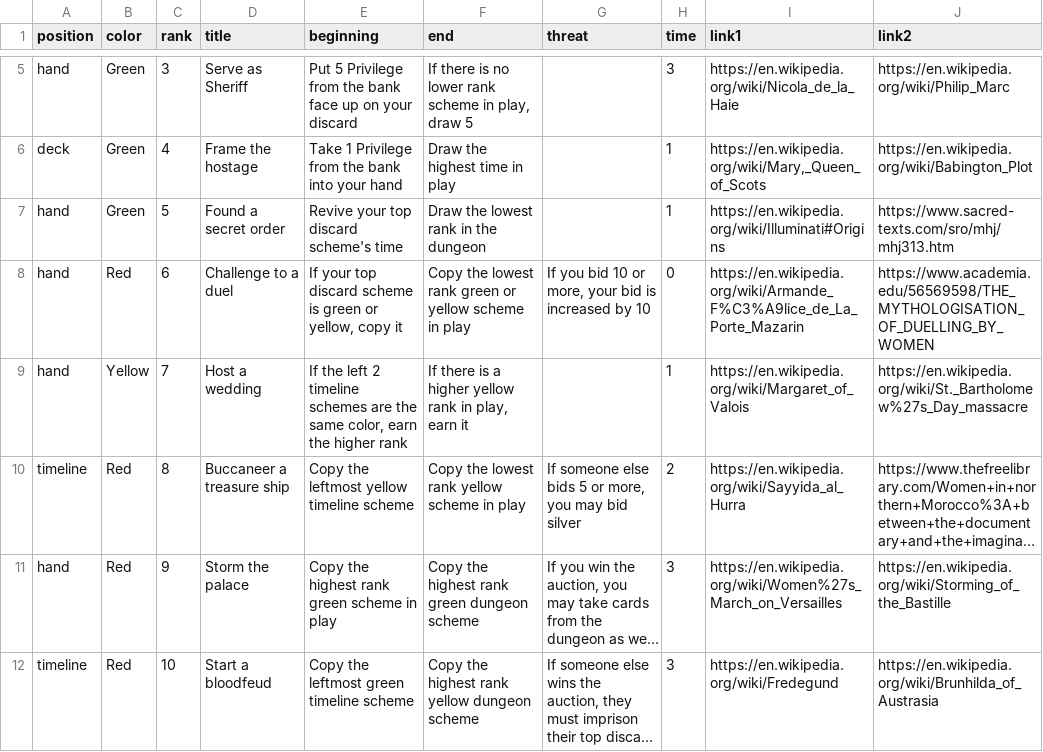
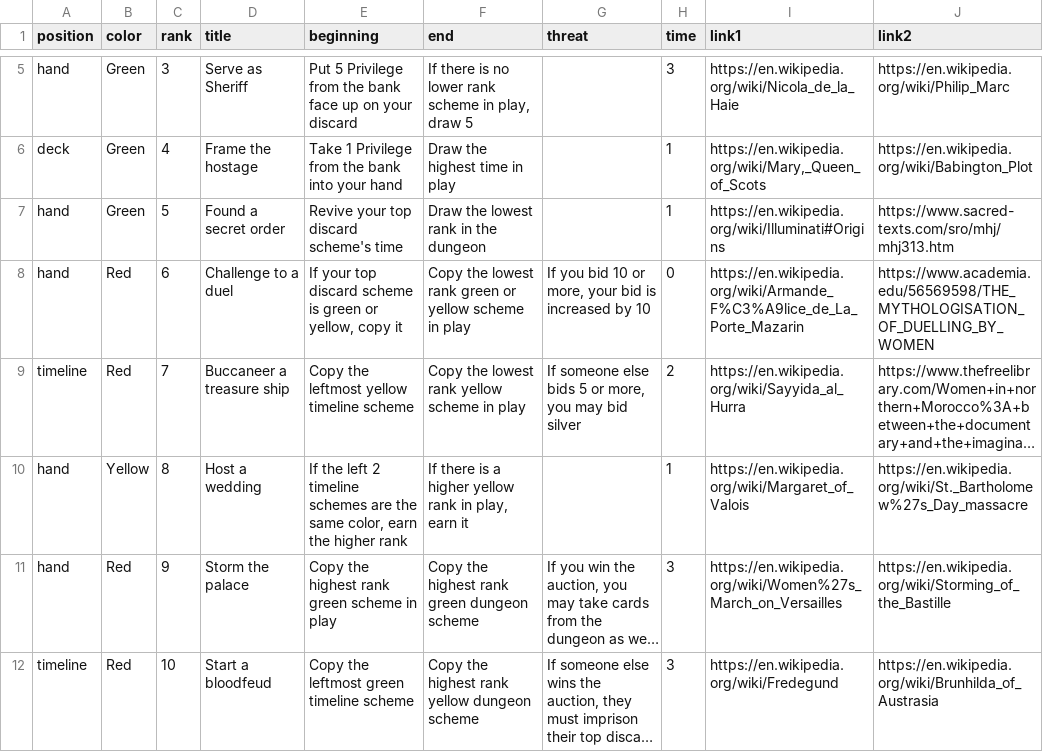
Before and after one commit to davidystephenson/empress, a CSV file: plots.csv, drawn as a sheet; only a part is shown, gaps mark what is left out; long unchanged cells end in …; removed rows and columns are numbered as before the commit, all else as after; the diff names each change by its address in the sheet, - before the commit and + after, or states it on an @@ line.

Commit message:
update plots

```diff
--- a/plots.csv
+++ b/plots.csv
-row 9: hand | Yellow | 7 | Host a wedding | If the left 2 timeline schemes are the same color, earn the higher rank | If there is a higher yellow rank in play, earn it |  | 1 | https://en.wikipedia.org/wiki/Margaret_of_Valois | https://en.wikipedia.org/wiki/St._Bartholomew%27s_Day_massacre
-C9 (rank): 8
+C9 (rank): 7
+row 10: hand | Yellow | 8 | Host a wedding | If the left 2 timeline schemes are the same color, earn the higher rank | If there is a higher yellow rank in play, earn it |  | 1 | https://en.wikipedia.org/wiki/Margaret_of_Valois | https://en.wikipedia.org/wiki/St._Bartholomew%27s_Day_massacre
```
